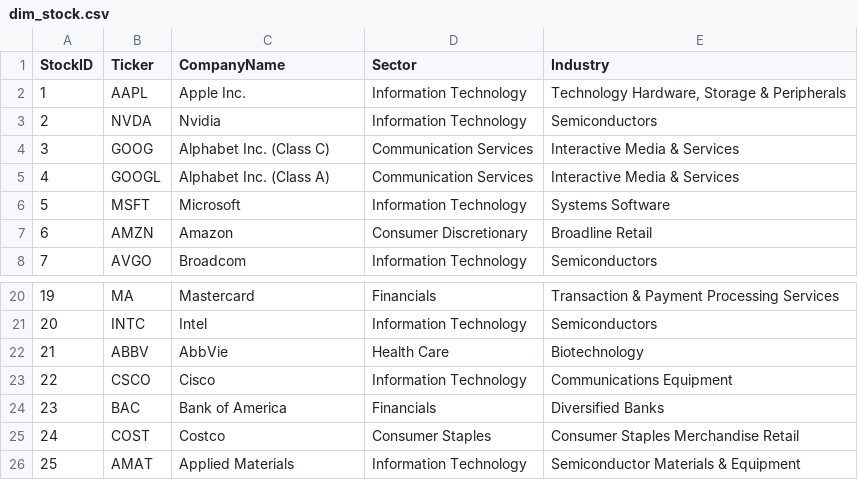
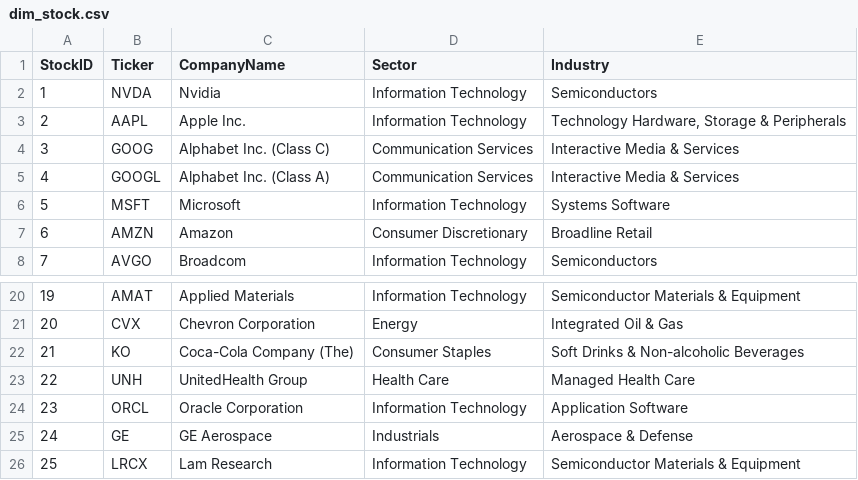
Before and after one commit to NK-Mikey/Stock-Market-Dashboard, a CSV file: data/dim_stock.csv, drawn as a sheet; only a part is shown, gaps mark what is left out; the diff covers the shown part only.

```diff
--- a/data/dim_stock.csv
+++ b/data/dim_stock.csv
@@ -1,4 +1,4 @@
 StockID,Ticker,CompanyName,Sector,Industry
-1,AAPL,Apple Inc.,Information Technology,"Technology Hardware, Storage & Peripherals"
-2,NVDA,Nvidia,Information Technology,Semiconductors
+1,NVDA,Nvidia,Information Technology,Semiconductors
+2,AAPL,Apple Inc.,Information Technology,"Technology Hardware, Storage & Peripherals"
 3,GOOG,Alphabet Inc. (Class C),Communication Services,Interactive Media & Services
@@ -20,7 +20,7 @@ StockID,Ticker,CompanyName,Sector,Industry
-19,MA,Mastercard,Financials,Transaction & Payment Processing Services
-20,INTC,Intel,Information Technology,Semiconductors
-21,ABBV,AbbVie,Health Care,Biotechnology
-22,CSCO,Cisco,Information Technology,Communications Equipment
-23,BAC,Bank of America,Financials,Diversified Banks
-24,COST,Costco,Consumer Staples,Consumer Staples Merchandise Retail
-25,AMAT,Applied Materials,Information Technology,Semiconductor Materials & Equipment
+19,AMAT,Applied Materials,Information Technology,Semiconductor Materials & Equipment
+20,CVX,Chevron Corporation,Energy,Integrated Oil & Gas
+21,KO,Coca-Cola Company (The),Consumer Staples,Soft Drinks & Non-alcoholic Beverages
+22,UNH,UnitedHealth Group,Health Care,Managed Health Care
+23,ORCL,Oracle Corporation,Information Technology,Application Software
+24,GE,GE Aerospace,Industrials,Aerospace & Defense
+25,LRCX,Lam Research,Information Technology,Semiconductor Materials & Equipment
```
Also changed, not shown: 31 edited cells elsewhere in this file, data/fundamentals.csv, 1 other file.
